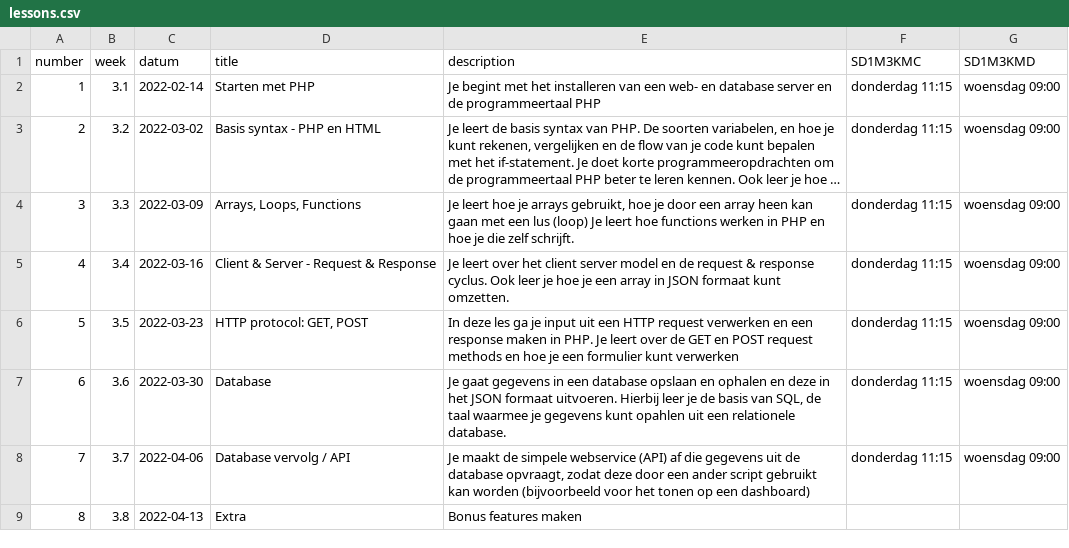
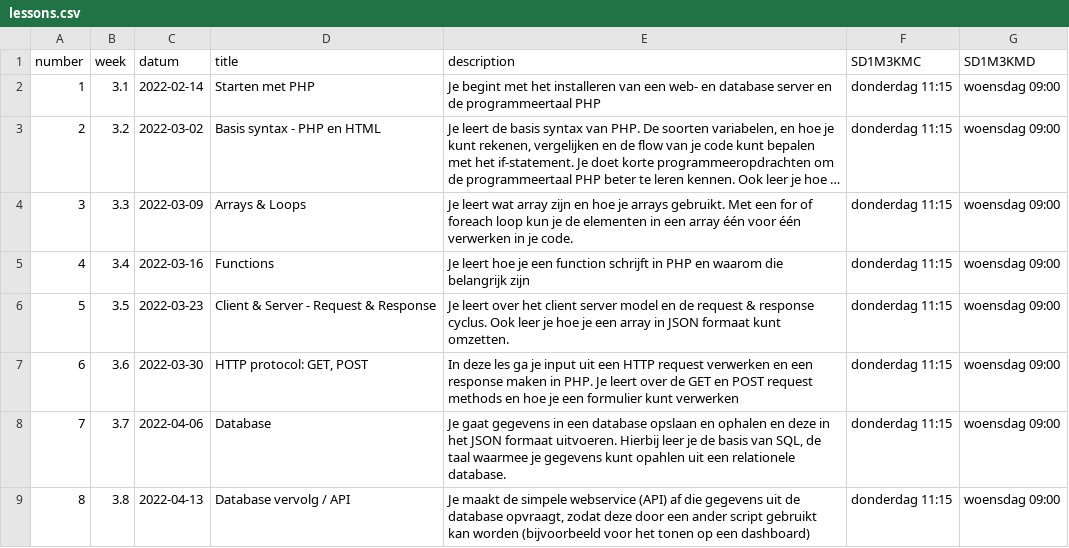
Before and after one commit to progsen/M3Prog_backend, a CSV file: _data/lessons.csv, drawn as a sheet; long unchanged cells end in …; the diff names each change by its address in the sheet, - before the commit and + after, or states it on an @@ line.

```diff
--- a/_data/lessons.csv
+++ b/_data/lessons.csv
-D4 (title): Arrays, Loops, Functions
+D4 (title): Arrays & Loops
-E4 (description): Je leert hoe je arrays gebruikt, hoe je door een array heen kan gaan met een lus (loop) Je leert hoe functions werken in PHP en hoe je die zelf schrijft.
+E4 (description): Je leert wat array zijn en hoe je arrays gebruikt. Met een for of foreach loop kun je de elementen in een array één voor één verwerken in je code.
-D5 (title): Client & Server - Request & Response
+D5 (title): Functions
-E5 (description): Je leert over het client server model en de request & response cyclus. Ook leer je hoe je een array in JSON formaat kunt omzetten.
+E5 (description): Je leert hoe je een function schrijft in PHP en waarom die belangrijk zijn
-D6 (title): HTTP protocol: GET, POST
+D6 (title): Client & Server - Request & Response
-E6 (description): In deze les ga je input uit een HTTP request verwerken en een response maken in PHP. Je leert over de GET en POST request methods en hoe je een formulier kunt verwerken
+E6 (description): Je leert over het client server model en de request & response cyclus. Ook leer je hoe je een array in JSON formaat kunt omzetten.
-D7 (title): Database
+D7 (title): HTTP protocol: GET, POST
-E7 (description): Je gaat gegevens in een database opslaan en ophalen en deze in het JSON formaat uitvoeren. Hierbij leer je de basis van SQL, de taal waarmee je gegevens kunt opahlen uit een relationele database.
+E7 (description): In deze les ga je input uit een HTTP request verwerken en een response maken in PHP. Je leert over de GET en POST request methods en hoe je een formulier kunt verwerken
-D8 (title): Database vervolg / API
+D8 (title): Database
-E8 (description): Je maakt de simpele webservice (API) af die gegevens uit de database opvraagt, zodat deze door een ander script gebruikt kan worden (bijvoorbeeld voor het tonen op een dashboard)
+E8 (description): Je gaat gegevens in een database opslaan en ophalen en deze in het JSON formaat uitvoeren. Hierbij leer je de basis van SQL, de taal waarmee je gegevens kunt opahlen uit een relationele database.
-D9 (title): Extra
+D9 (title): Database vervolg / API
-E9 (description): Bonus features maken
+E9 (description): Je maakt de simpele webservice (API) af die gegevens uit de database opvraagt, zodat deze door een ander script gebruikt kan worden (bijvoorbeeld voor het tonen op een dashboard)
-F9 (SD1M3KMC): (empty)
+F9 (SD1M3KMC): donderdag 11:15
-G9 (SD1M3KMD): (empty)
+G9 (SD1M3KMD): woensdag 09:00
```
Also changed, not shown: 28 other files.
